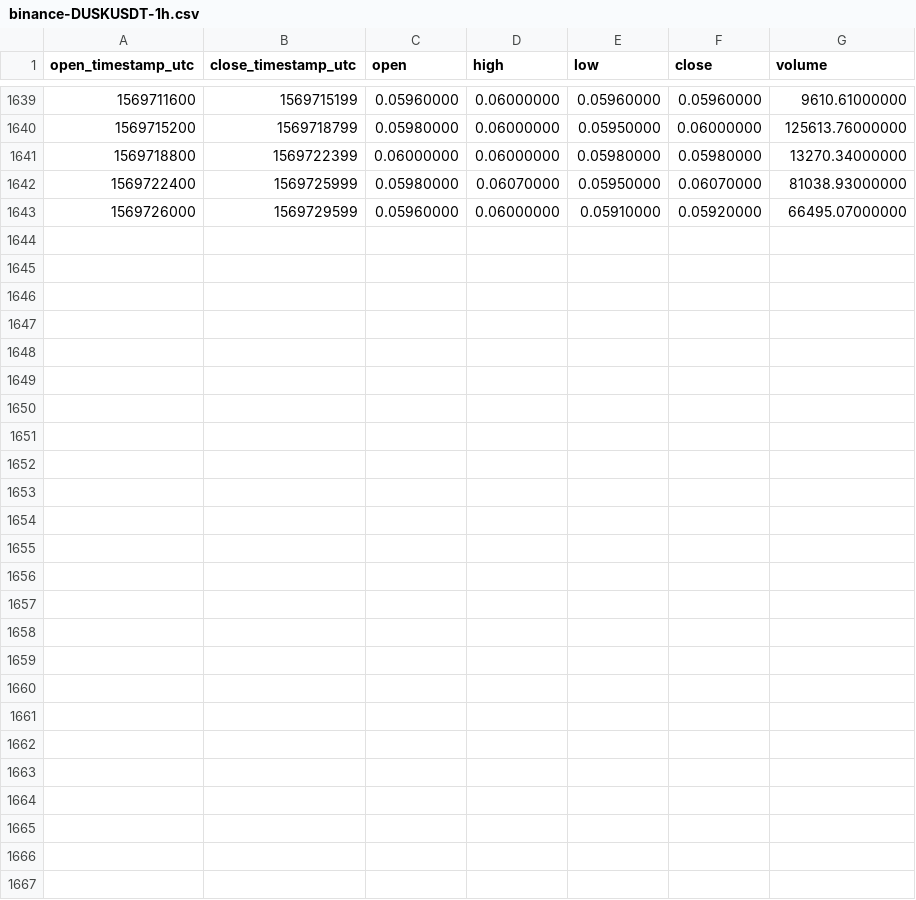
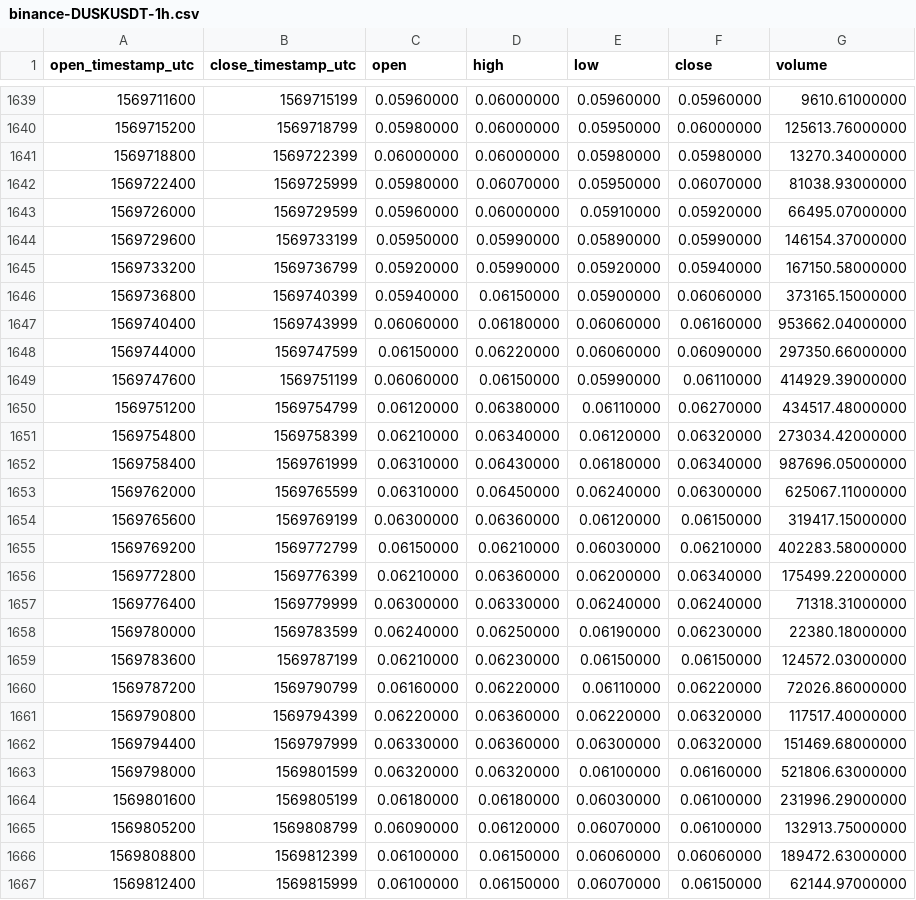
Before and after one commit to cryptobigbro/binance-DUSKUSDT, a CSV file: binance-DUSKUSDT-1h.csv, drawn as a sheet; only a part is shown, gaps mark what is left out; the diff names each change by its address in the sheet, - before the commit and + after, or states it on an @@ line.

Commit message:
Update OHLCV data.

```diff
--- a/binance-DUSKUSDT-1h.csv
+++ b/binance-DUSKUSDT-1h.csv
+row 1644: 1569729600 | 1569733199 | 0.05950000 | 0.05990000 | 0.05890000 | 0.05990000 | 146154.37000000
+row 1645: 1569733200 | 1569736799 | 0.05920000 | 0.05990000 | 0.05920000 | 0.05940000 | 167150.58000000
+row 1646: 1569736800 | 1569740399 | 0.05940000 | 0.06150000 | 0.05900000 | 0.06060000 | 373165.15000000
+row 1647: 1569740400 | 1569743999 | 0.06060000 | 0.06180000 | 0.06060000 | 0.06160000 | 953662.04000000
+row 1648: 1569744000 | 1569747599 | 0.06150000 | 0.06220000 | 0.06060000 | 0.06090000 | 297350.66000000
+row 1649: 1569747600 | 1569751199 | 0.06060000 | 0.06150000 | 0.05990000 | 0.06110000 | 414929.39000000
+row 1650: 1569751200 | 1569754799 | 0.06120000 | 0.06380000 | 0.06110000 | 0.06270000 | 434517.48000000
+row 1651: 1569754800 | 1569758399 | 0.06210000 | 0.06340000 | 0.06120000 | 0.06320000 | 273034.42000000
+row 1652: 1569758400 | 1569761999 | 0.06310000 | 0.06430000 | 0.06180000 | 0.06340000 | 987696.05000000
+row 1653: 1569762000 | 1569765599 | 0.06310000 | 0.06450000 | 0.06240000 | 0.06300000 | 625067.11000000
+row 1654: 1569765600 | 1569769199 | 0.06300000 | 0.06360000 | 0.06120000 | 0.06150000 | 319417.15000000
+row 1655: 1569769200 | 1569772799 | 0.06150000 | 0.06210000 | 0.06030000 | 0.06210000 | 402283.58000000
+row 1656: 1569772800 | 1569776399 | 0.06210000 | 0.06360000 | 0.06200000 | 0.06340000 | 175499.22000000
+row 1657: 1569776400 | 1569779999 | 0.06300000 | 0.06330000 | 0.06240000 | 0.06240000 | 71318.31000000
+row 1658: 1569780000 | 1569783599 | 0.06240000 | 0.06250000 | 0.06190000 | 0.06230000 | 22380.18000000
+row 1659: 1569783600 | 1569787199 | 0.06210000 | 0.06230000 | 0.06150000 | 0.06150000 | 124572.03000000
+row 1660: 1569787200 | 1569790799 | 0.06160000 | 0.06220000 | 0.06110000 | 0.06220000 | 72026.86000000
+row 1661: 1569790800 | 1569794399 | 0.06220000 | 0.06360000 | 0.06220000 | 0.06320000 | 117517.40000000
+row 1662: 1569794400 | 1569797999 | 0.06330000 | 0.06360000 | 0.06300000 | 0.06320000 | 151469.68000000
+row 1663: 1569798000 | 1569801599 | 0.06320000 | 0.06320000 | 0.06100000 | 0.06160000 | 521806.63000000
+row 1664: 1569801600 | 1569805199 | 0.06180000 | 0.06180000 | 0.06030000 | 0.06100000 | 231996.29000000
+row 1665: 1569805200 | 1569808799 | 0.06090000 | 0.06120000 | 0.06070000 | 0.06100000 | 132913.75000000
+row 1666: 1569808800 | 1569812399 | 0.06100000 | 0.06150000 | 0.06060000 | 0.06060000 | 189472.63000000
+row 1667: 1569812400 | 1569815999 | 0.06100000 | 0.06150000 | 0.06070000 | 0.06150000 | 62144.97000000
```
Also changed, not shown: binance-DUSKUSDT-1d.csv.
